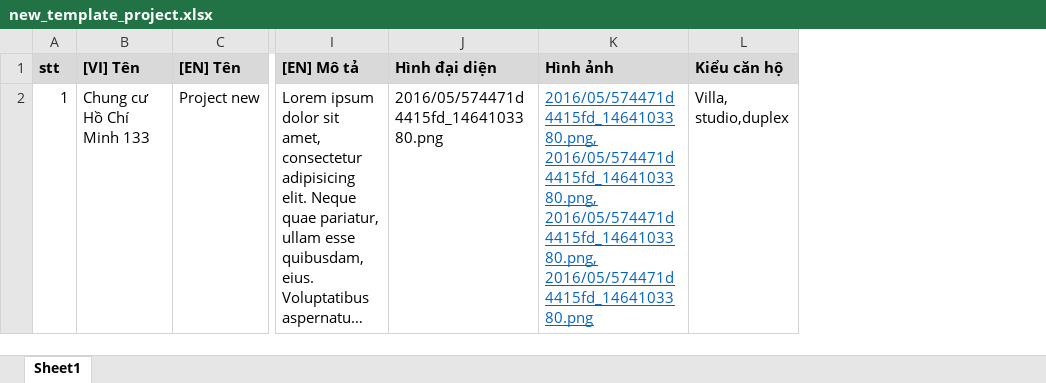
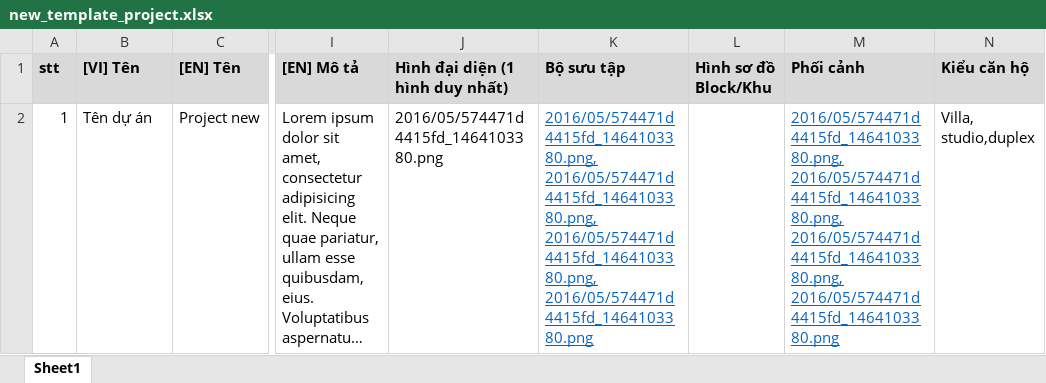
Before and after one commit to violetcrazy/real_backend, an Excel workbook: web/admin/asset/download/new_template_project.xlsx, sheet Sheet1, drawn as a sheet; only a part is shown, gaps mark what is left out; long unchanged cells end in …; values as stored, in another font and other column widths than the file's, no borders; ↵ is a line break in a cell; the diff covers the shown part only; the diff names each change by its address in the sheet, - before the commit and + after, or states it on an @@ line.

```diff
--- a/web/admin/asset/download/new_template_project.xlsx (sheet Sheet1)
+++ b/web/admin/asset/download/new_template_project.xlsx (sheet Sheet1)
+column L (Hình sơ đồ Block/Khu), empty
+column M (Phối cảnh), row 2: 2016/05/574471d4415fd_1464103380.png, ↵ 2016/05/574471d4415fd_1464103380.png, ↵ 2016/05/574471d4415fd_1464103380.png, ↵ 2016/05/574471d4415fd_1464103380.png
-J1: Hình đại diện
+J1: Hình đại diện (1 hình duy nhất)
-K1: Hình ảnh
+K1: Bộ sưu tập
-B2 ([VI] Tên): Chung cư Hồ Chí Minh 133
+B2 ([VI] Tên): Tên dự án
```
Also changed, not shown: 1 removed row elsewhere in this sheet, web/admin/asset/download/new_template_apartment.xlsx, web/admin/asset/download/new_template_block.xlsx, 5 other files.
